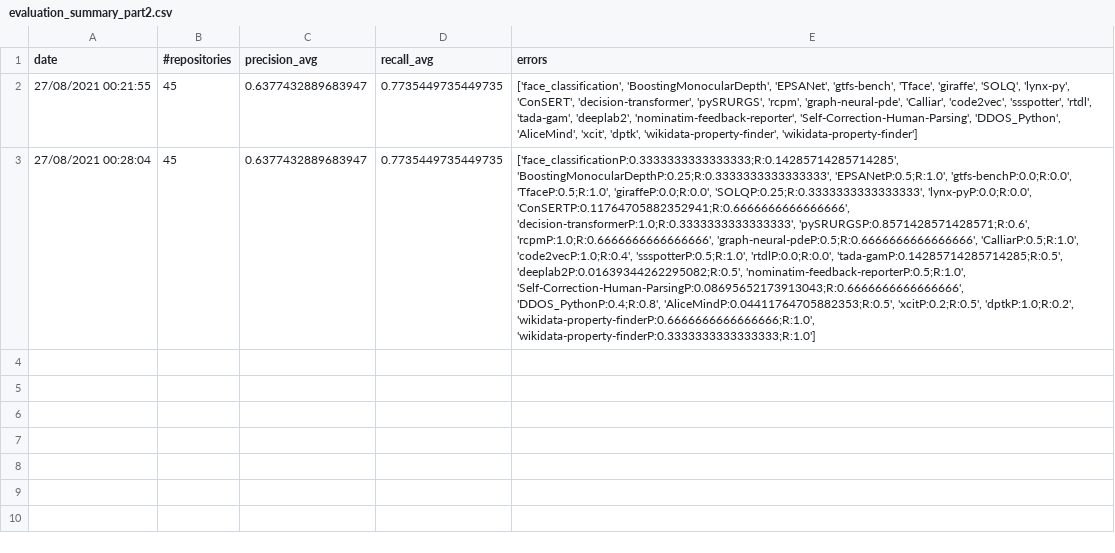
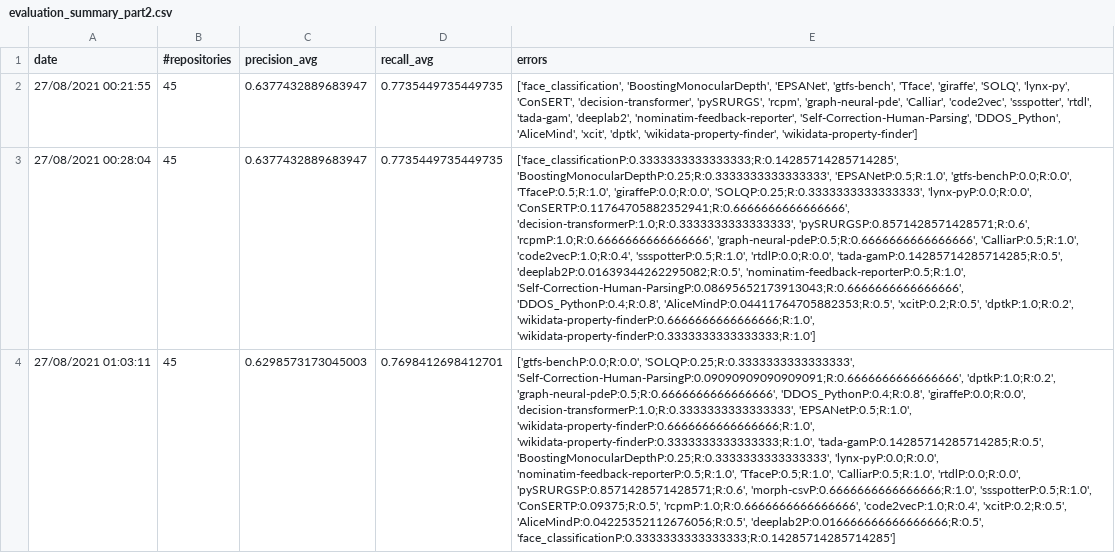
Before and after one commit to SoftwareUnderstanding/inspect4py, a CSV file: evaluation/software_type/evaluation_summary_part2.csv, drawn as a sheet; the diff names each change by its address in the sheet, - before the commit and + after, or states it on an @@ line.

Commit message:
latest evaluation

```diff
--- a/evaluation/software_type/evaluation_summary_part2.csv
+++ b/evaluation/software_type/evaluation_summary_part2.csv
+row 4: 27/08/2021 01:03:11 | 45 | 0.6298573173045003 | 0.7698412698412701 | ['gtfs-benchP:0.0;R:0.0', 'SOLQP:0.25;R:0.3333333333333333', 'Self-Correction-Human-ParsingP:0.09090909090909091;R:0.6666666666666666', 'dptkP:1.0;R:0.2', 'graph-neural-pdeP:0.5;R:0.6666666666666666', 'DDOS_PythonP:0.4;R:0.8', 'giraffeP:0.0;R:0.0', 'decision-transformerP:1.0;R:0.3333333333333333', 'EPSANetP:0.5;R:1.0', 'wikidata-property-finderP:0.6666666666666666;R:1.0', 'wikidata-property-finderP:0.3333333333333333;R:1.0', 'tada-gamP:0.14285714285714285;R:0.5', 'BoostingMonocularDepthP:0.25;R:0.3333333333333333', 'lynx-pyP:0.0;R:0.0', 'nominatim-feedback-reporterP:0.5;R:1.0', 'TfaceP:0.5;R:1.0', 'CalliarP:0.5;R:1.0', 'rtdlP:0.0;R:0.0', 'pySRURGSP:0.8571428571428571;R:0.6', 'morph-csvP:0.6666666666666666;R:1.0', 'ssspotterP:0.5;R:1.0', 'ConSERTP:0.09375;R:0.5', 'rcpmP:1.0;R:0.6666666666666666', 'code2vecP:1.0;R:0.4', 'xcitP:0.2;R:0.5', 'AliceMindP:0.04225352112676056;R:0.5', 'deeplab2P:0.016666666666666666;R:0.5', 'face_classificationP:0.3333333333333333;R:0.14285714285714285']
```
Also changed, not shown: evaluation/software_type/evaluation_summary.csv.
